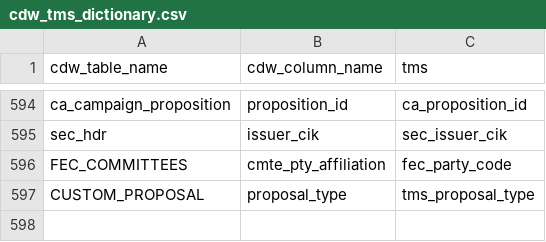
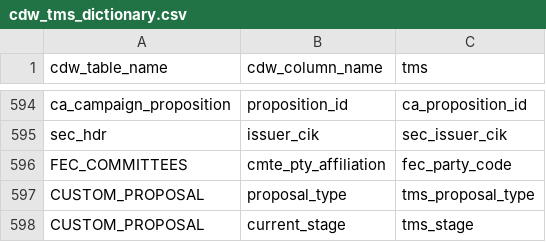
Before and after one commit to kdecker-berkeley/discoveryengine, a CSV file: inst/extdata/cdw_tms_dictionary.csv, drawn as a sheet; only a part is shown, gaps mark what is left out; the diff names each change by its address in the sheet, - before the commit and + after, or states it on an @@ line.

```diff
--- a/inst/extdata/cdw_tms_dictionary.csv
+++ b/inst/extdata/cdw_tms_dictionary.csv
+row 598: CUSTOM_PROPOSAL | current_stage | tms_stage
```
Also changed, not shown: inst/extdata/widget_finder.csv, 21 other files.
